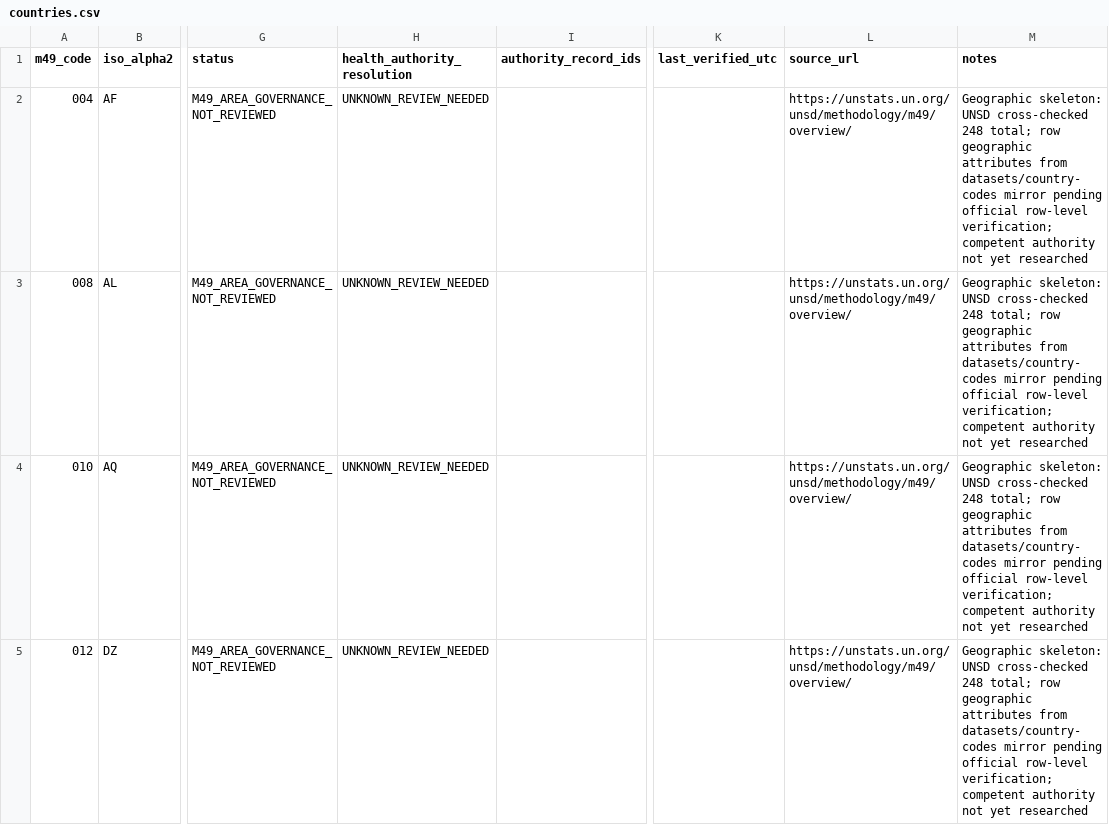
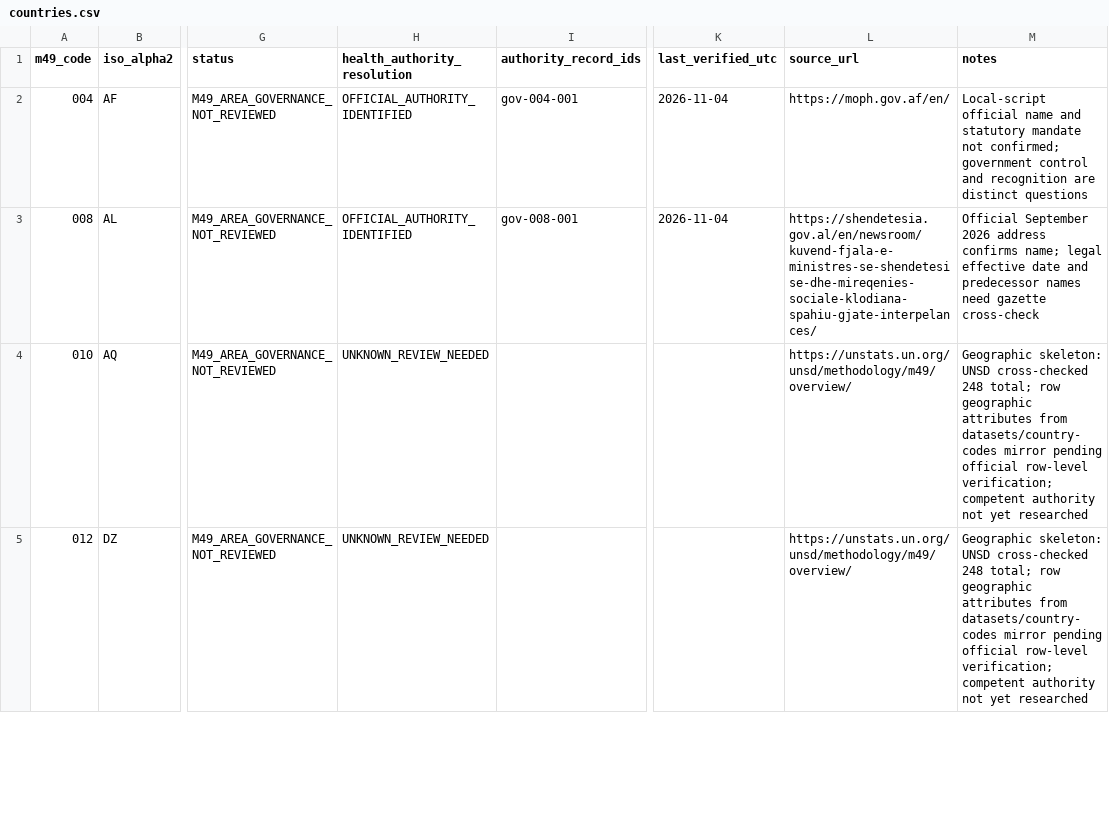
Before and after one commit to PortalHunter/Ethnicy-Based-Optimal-Weight, a CSV file: docs/atlas/handoffs/team-a/data/countries.csv, drawn as a sheet; only a part is shown, gaps mark what is left out; the diff covers the shown part only; the diff names each change by its address in the sheet, - before the commit and + after, or states it on an @@ line.

Commit message:
atlas(team-a): link 14 official government source-backed authority records to M49 areas

```diff
--- a/docs/atlas/handoffs/team-a/data/countries.csv
+++ b/docs/atlas/handoffs/team-a/data/countries.csv
-H2:H3 (health_authority_resolution): UNKNOWN_REVIEW_NEEDED
+H2:H3 (health_authority_resolution): OFFICIAL_AUTHORITY_IDENTIFIED
-I2 (authority_record_ids): (empty)
+I2 (authority_record_ids): gov-004-001
-K2:K3 (last_verified_utc): (empty)
+K2:K3 (last_verified_utc): 2026-11-04
-L2 (source_url): https://unstats.un.org/unsd/methodology/m49/overview/
+L2 (source_url): https://moph.gov.af/en/
-M2 (notes): Geographic skeleton: UNSD cross-checked 248 total; row geographic attributes from datasets/country-codes mirror pending official row-level verification; competent authority not yet researched
+M2 (notes): Local-script official name and statutory mandate not confirmed; government control and recognition are distinct questions
-I3 (authority_record_ids): (empty)
+I3 (authority_record_ids): gov-008-001
-L3 (source_url): https://unstats.un.org/unsd/methodology/m49/overview/
+L3 (source_url): https://shendetesia.gov.al/en/newsroom/kuvend-fjala-e-ministres-se-shendetesise-dhe-mireqenies-sociale-klodiana-spahiu-gjate-interpelances/
-M3 (notes): Geographic skeleton: UNSD cross-checked 248 total; row geographic attributes from datasets/country-codes mirror pending official row-level verification; competent authority not yet researched
+M3 (notes): Official September 2026 address confirms name; legal effective date and predecessor names need gazette cross-check
```
Also changed, not shown: 60 edited cells elsewhere in this file.
